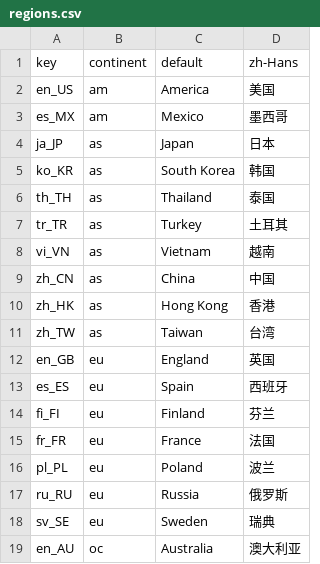
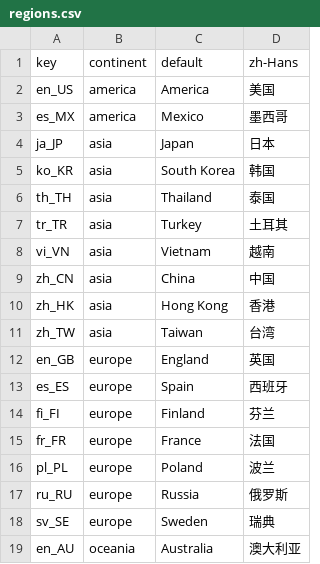
Before and after one commit to swingdance/regions, a CSV file: regions.csv, drawn as a sheet.

Commit message:
Sort regions.csv

```diff
--- a/regions.csv
+++ b/regions.csv
@@ -1,19 +1,19 @@
 key,continent,default,zh-Hans
-en_US,am,America,美国
-es_MX,am,Mexico,墨西哥
-ja_JP,as,Japan,日本
-ko_KR,as,South Korea,韩国
-th_TH,as,Thailand,泰国
-tr_TR,as,Turkey,土耳其
-vi_VN,as,Vietnam,越南
-zh_CN,as,China,中国
-zh_HK,as,Hong Kong,香港
-zh_TW,as,Taiwan,台湾
-en_GB,eu,England,英国
-es_ES,eu,Spain,西班牙
-fi_FI,eu,Finland,芬兰
-fr_FR,eu,France,法国
-pl_PL,eu,Poland,波兰
-ru_RU,eu,Russia,俄罗斯
-sv_SE,eu,Sweden,瑞典
-en_AU,oc,Australia,澳大利亚
+en_US,america,America,美国
+es_MX,america,Mexico,墨西哥
+ja_JP,asia,Japan,日本
+ko_KR,asia,South Korea,韩国
+th_TH,asia,Thailand,泰国
+tr_TR,asia,Turkey,土耳其
+vi_VN,asia,Vietnam,越南
+zh_CN,asia,China,中国
+zh_HK,asia,Hong Kong,香港
+zh_TW,asia,Taiwan,台湾
+en_GB,europe,England,英国
+es_ES,europe,Spain,西班牙
+fi_FI,europe,Finland,芬兰
+fr_FR,europe,France,法国
+pl_PL,europe,Poland,波兰
+ru_RU,europe,Russia,俄罗斯
+sv_SE,europe,Sweden,瑞典
+en_AU,oceania,Australia,澳大利亚
```
